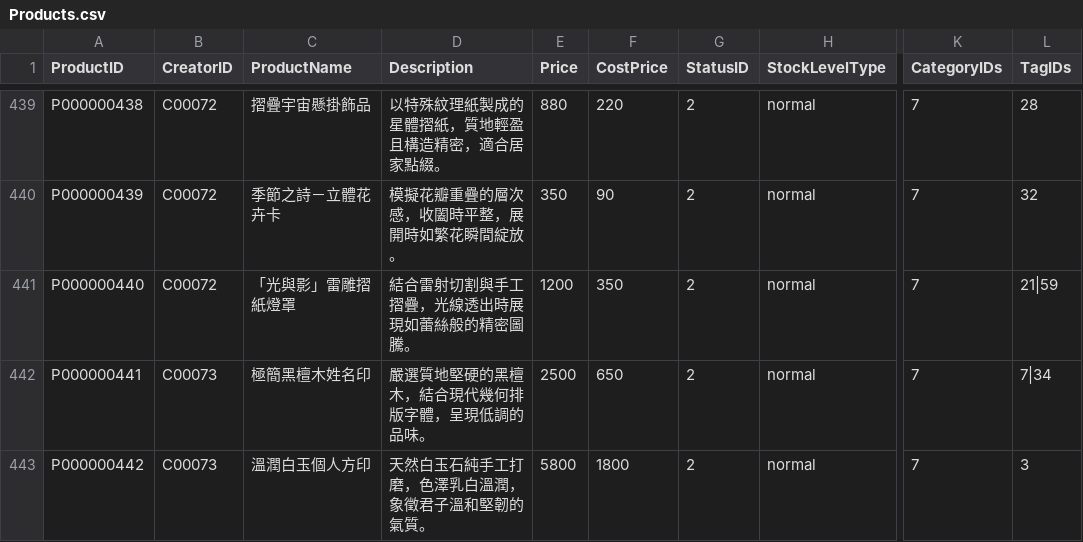
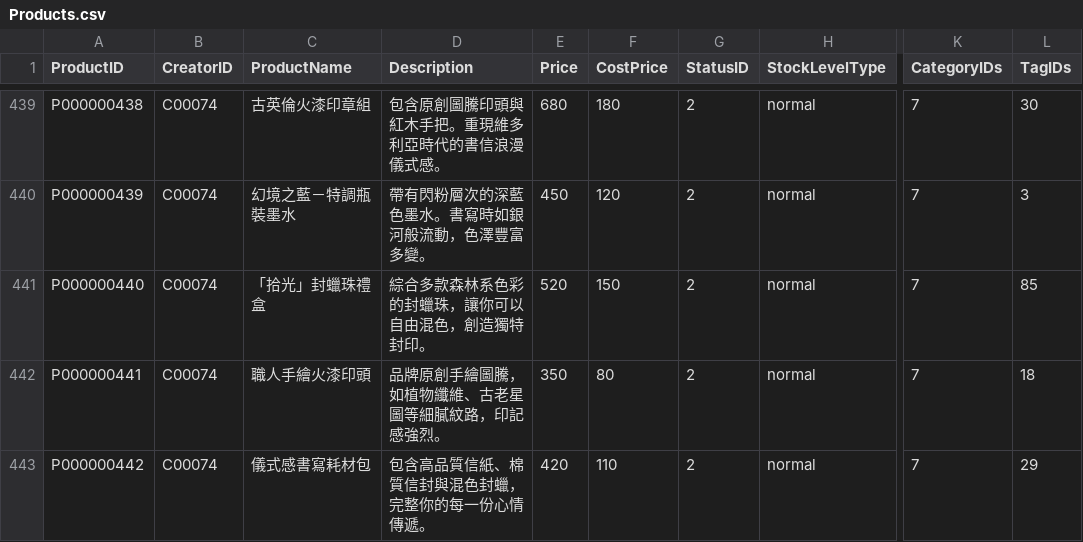
Before and after one commit to bread1206-code/CraftDailyCorner, a CSV file: CraftDailyCorner/Seed/Demo/DataFiles/Products.csv, drawn as a sheet; only a part is shown, gaps mark what is left out; the diff covers the shown part only; the diff names each change by its address in the sheet, - before the commit and + after, or states it on an @@ line.

```diff
--- a/CraftDailyCorner/Seed/Demo/DataFiles/Products.csv
+++ b/CraftDailyCorner/Seed/Demo/DataFiles/Products.csv
-B439:B441 (CreatorID): C00072
+B439:B441 (CreatorID): C00074
-C439 (ProductName): 摺疊宇宙懸掛飾品
+C439 (ProductName): 古英倫火漆印章組
-D439 (Description): 以特殊紋理紙製成的星體摺紙，質地輕盈且構造精密，適合居家點綴。
+D439 (Description): 包含原創圖騰印頭與紅木手把。重現維多利亞時代的書信浪漫儀式感。
-E439 (Price): 880
+E439 (Price): 680
-F439 (CostPrice): 220
+F439 (CostPrice): 180
-L439 (TagIDs): 28
+L439 (TagIDs): 30
-C440 (ProductName): 季節之詩－立體花卉卡
+C440 (ProductName): 幻境之藍－特調瓶裝墨水
-D440 (Description): 模擬花瓣重疊的層次感，收闔時平整，展開時如繁花瞬間綻放。
+D440 (Description): 帶有閃粉層次的深藍色墨水。書寫時如銀河般流動，色澤豐富多變。
-E440 (Price): 350
+E440 (Price): 450
-F440 (CostPrice): 90
+F440 (CostPrice): 120
-L440 (TagIDs): 32
+L440 (TagIDs): 3
-C441 (ProductName): 「光與影」雷雕摺紙燈罩
+C441 (ProductName): 「拾光」封蠟珠禮盒
-D441 (Description): 結合雷射切割與手工摺疊，光線透出時展現如蕾絲般的精密圖騰。
+D441 (Description): 綜合多款森林系色彩的封蠟珠，讓你可以自由混色，創造獨特封印。
-E441 (Price): 1200
+E441 (Price): 520
-F441 (CostPrice): 350
+F441 (CostPrice): 150
-L441 (TagIDs): 21|59
+L441 (TagIDs): 85
-B442:B443 (CreatorID): C00073
+B442:B443 (CreatorID): C00074
-C442 (ProductName): 極簡黑檀木姓名印
+C442 (ProductName): 職人手繪火漆印頭
-D442 (Description): 嚴選質地堅硬的黑檀木，結合現代幾何排版字體，呈現低調的品味。
+D442 (Description): 品牌原創手繪圖騰，如植物纖維、古老星圖等細膩紋路，印記感強烈。
-E442 (Price): 2500
+E442 (Price): 350
-F442 (CostPrice): 650
+F442 (CostPrice): 80
-L442 (TagIDs): 7|34
+L442 (TagIDs): 18
-C443 (ProductName): 溫潤白玉個人方印
+C443 (ProductName): 儀式感書寫耗材包
-D443 (Description): 天然白玉石純手工打磨，色澤乳白溫潤，象徵君子溫和堅韌的氣質。
+D443 (Description): 包含高品質信紙、棉質信封與混色封蠟，完整你的每一份心情傳遞。
-E443 (Price): 5800
+E443 (Price): 420
-F443 (CostPrice): 1800
+F443 (CostPrice): 110
-L443 (TagIDs): 3
+L443 (TagIDs): 29
```
Also changed, not shown: 113 edited cells elsewhere in this file, 20 other files.
